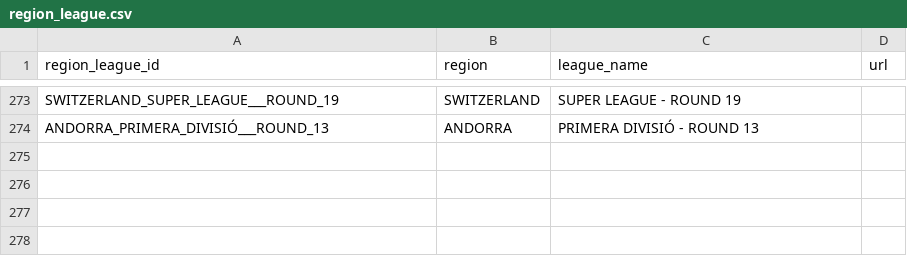
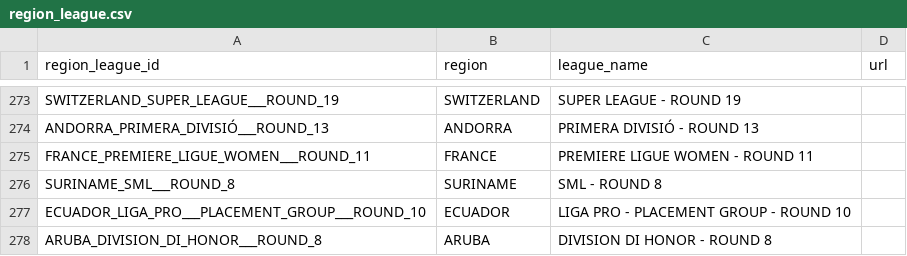
Before and after one commit to copyemechijam/LeoBook, a CSV file: DB/region_league.csv, drawn as a sheet; only a part is shown, gaps mark what is left out.

```diff
--- a/DB/region_league.csv
+++ b/DB/region_league.csv
@@ -274 +274,5 @@ SWITZERLAND_SUPER_LEAGUE___ROUND_19,SWITZERLAND,SUPER LEAGUE - ROUND 19,
 ANDORRA_PRIMERA_DIVISIÓ___ROUND_13,ANDORRA,PRIMERA DIVISIÓ - ROUND 13,
+FRANCE_PREMIERE_LIGUE_WOMEN___ROUND_11,FRANCE,PREMIERE LIGUE WOMEN - ROUND 11,
+SURINAME_SML___ROUND_8,SURINAME,SML - ROUND 8,
+ECUADOR_LIGA_PRO___PLACEMENT_GROUP___ROUND_10,ECUADOR,LIGA PRO - PLACEMENT GROUP - ROUND 10,
+ARUBA_DIVISION_DI_HONOR___ROUND_8,ARUBA,DIVISION DI HONOR - ROUND 8,
```
Also changed, not shown: 5 other files.
